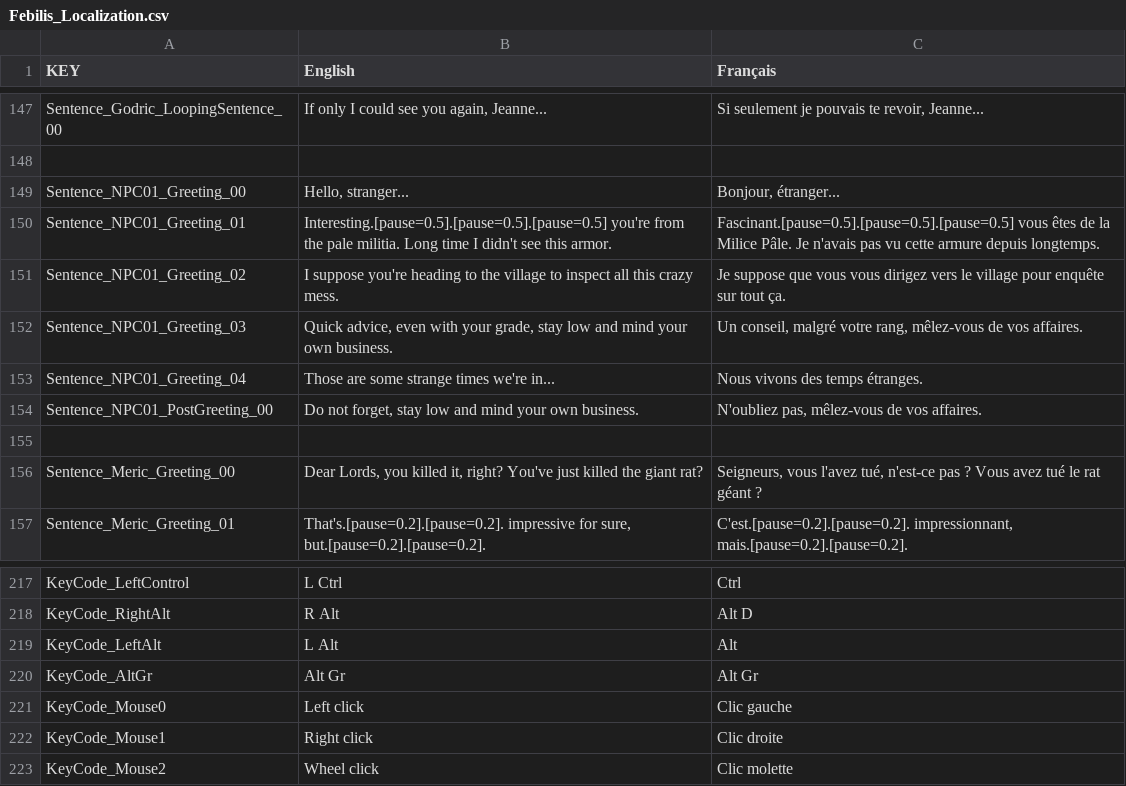
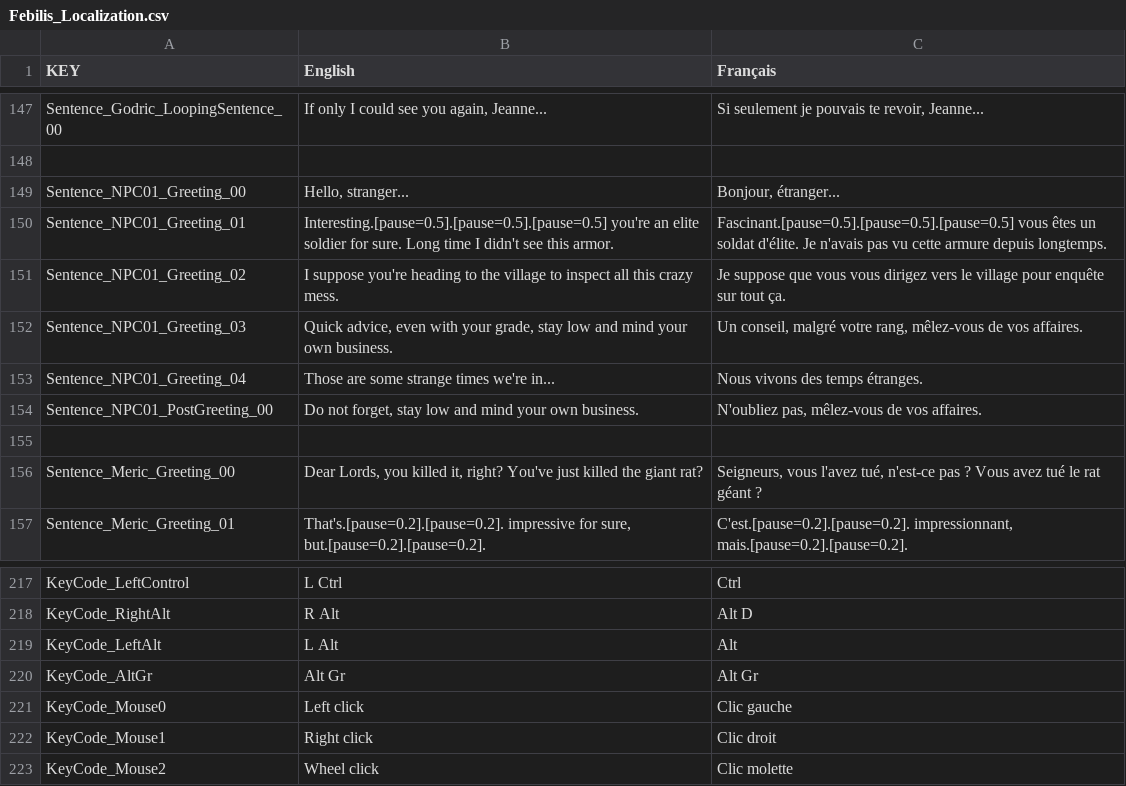
Before and after one commit to sixrobin/Febilis, a CSV file: SOURCES/TEMPLAR/Assets/Resources/Localization/Febilis_Localization.csv, drawn as a sheet; only a part is shown, gaps mark what is left out.

```diff
--- a/SOURCES/TEMPLAR/Assets/Resources/Localization/Febilis_Localization.csv
+++ b/SOURCES/TEMPLAR/Assets/Resources/Localization/Febilis_Localization.csv
@@ -149,3 +149,3 @@ Sentence_Godric_LoopingSentence_00,"If only I could see you again, Jeanne...","S
 Sentence_NPC01_Greeting_00,"Hello, stranger...","Bonjour, étranger..."
-Sentence_NPC01_Greeting_01,Interesting.[pause=0.5].[pause=0.5].[pause=0.5] you're from the pale militia. Long time I didn't see this armor.,Fascinant.[pause=0.5].[pause=0.5].[pause=0.5] vous êtes de la Milice Pâle. Je n'avais pas vu cette armure depuis longtemps.
+Sentence_NPC01_Greeting_01,Interesting.[pause=0.5].[pause=0.5].[pause=0.5] you're an elite soldier for sure. Long time I didn't see this armor.,Fascinant.[pause=0.5].[pause=0.5].[pause=0.5] vous êtes un soldat d'élite. Je n'avais pas vu cette armure depuis longtemps.
 Sentence_NPC01_Greeting_02,I suppose you're heading to the village to inspect all this crazy mess.,Je suppose que vous vous dirigez vers le village pour enquête sur tout ça.
@@ -221,3 +221,3 @@ KeyCode_AltGr,Alt Gr,Alt Gr
 KeyCode_Mouse0,Left click,Clic gauche
-KeyCode_Mouse1,Right click,Clic droite
+KeyCode_Mouse1,Right click,Clic droit
 KeyCode_Mouse2,Wheel click,Clic molette
```
Also changed, not shown: 3 other files.
